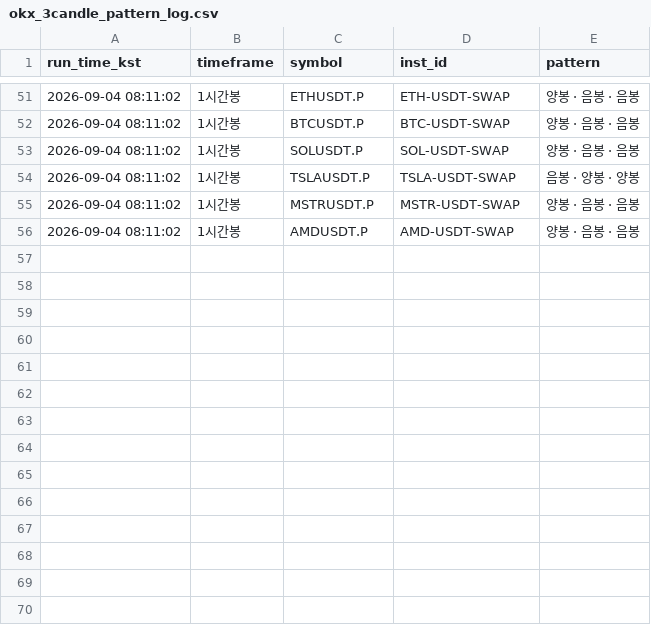
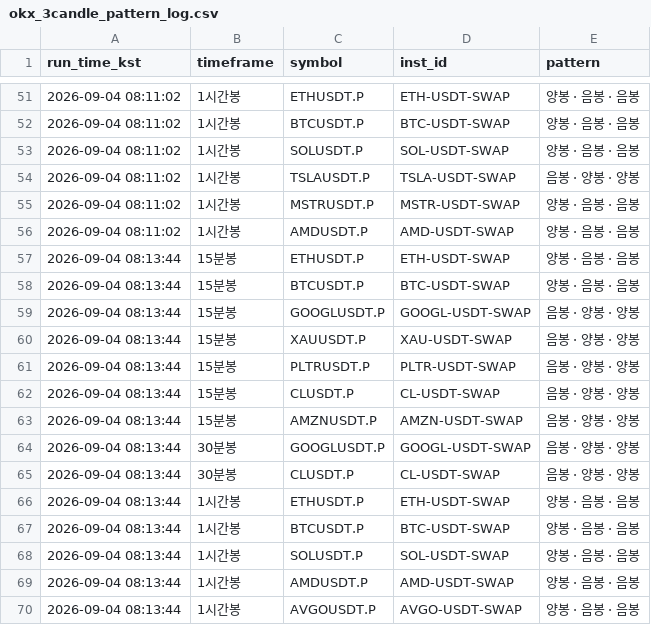
Before and after one commit to suchulkim/LONG_POSITION_OPTIMAL, a CSV file: okx_3candle_pattern_log.csv, drawn as a sheet; only a part is shown, gaps mark what is left out; the diff names each change by its address in the sheet, - before the commit and + after, or states it on an @@ line.

```diff
--- a/okx_3candle_pattern_log.csv
+++ b/okx_3candle_pattern_log.csv
+row 57: 2026-09-04 08:13:44 | 15분봉 | ETHUSDT.P | ETH-USDT-SWAP | 양봉 · 음봉 · 음봉
+row 58: 2026-09-04 08:13:44 | 15분봉 | BTCUSDT.P | BTC-USDT-SWAP | 양봉 · 음봉 · 음봉
+row 59: 2026-09-04 08:13:44 | 15분봉 | GOOGLUSDT.P | GOOGL-USDT-SWAP | 음봉 · 양봉 · 양봉
+row 60: 2026-09-04 08:13:44 | 15분봉 | XAUUSDT.P | XAU-USDT-SWAP | 음봉 · 양봉 · 양봉
+row 61: 2026-09-04 08:13:44 | 15분봉 | PLTRUSDT.P | PLTR-USDT-SWAP | 음봉 · 양봉 · 양봉
+row 62: 2026-09-04 08:13:44 | 15분봉 | CLUSDT.P | CL-USDT-SWAP | 음봉 · 양봉 · 양봉
+row 63: 2026-09-04 08:13:44 | 15분봉 | AMZNUSDT.P | AMZN-USDT-SWAP | 음봉 · 양봉 · 양봉
+row 64: 2026-09-04 08:13:44 | 30분봉 | GOOGLUSDT.P | GOOGL-USDT-SWAP | 음봉 · 양봉 · 양봉
+row 65: 2026-09-04 08:13:44 | 30분봉 | CLUSDT.P | CL-USDT-SWAP | 음봉 · 양봉 · 양봉
+row 66: 2026-09-04 08:13:44 | 1시간봉 | ETHUSDT.P | ETH-USDT-SWAP | 양봉 · 음봉 · 음봉
+row 67: 2026-09-04 08:13:44 | 1시간봉 | BTCUSDT.P | BTC-USDT-SWAP | 양봉 · 음봉 · 음봉
+row 68: 2026-09-04 08:13:44 | 1시간봉 | SOLUSDT.P | SOL-USDT-SWAP | 양봉 · 음봉 · 음봉
+row 69: 2026-09-04 08:13:44 | 1시간봉 | AMDUSDT.P | AMD-USDT-SWAP | 양봉 · 음봉 · 음봉
+row 70: 2026-09-04 08:13:44 | 1시간봉 | AVGOUSDT.P | AVGO-USDT-SWAP | 양봉 · 음봉 · 음봉
```
Also changed, not shown: 2 other files.
